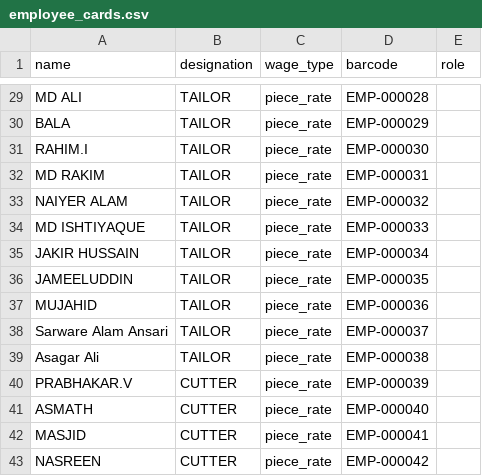
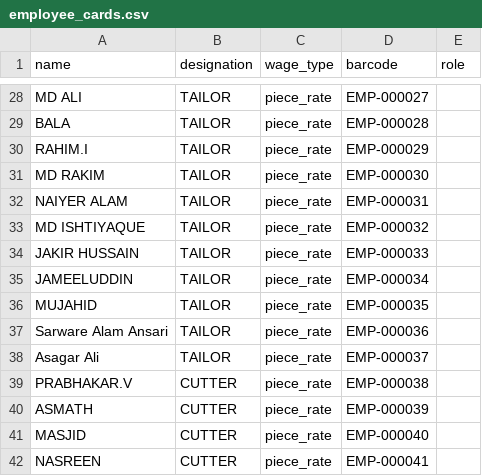
Before and after one commit to Kairox-LeatherFactory/Backend, a CSV file: data/employee_cards.csv, drawn as a sheet; only a part is shown, gaps mark what is left out; addresses are those after the commit; the diff covers the shown part only; the diff names each change by its address in the sheet, - before the commit and + after, or states it on an @@ line.

```diff
--- a/data/employee_cards.csv
+++ b/data/employee_cards.csv
-D28 (barcode): EMP-000028
+D28 (barcode): EMP-000027
-D29 (barcode): EMP-000029
+D29 (barcode): EMP-000028
-D30 (barcode): EMP-000030
+D30 (barcode): EMP-000029
-D31 (barcode): EMP-000031
+D31 (barcode): EMP-000030
-D32 (barcode): EMP-000032
+D32 (barcode): EMP-000031
-D33 (barcode): EMP-000033
+D33 (barcode): EMP-000032
-D34 (barcode): EMP-000034
+D34 (barcode): EMP-000033
-D35 (barcode): EMP-000035
+D35 (barcode): EMP-000034
-D36 (barcode): EMP-000036
+D36 (barcode): EMP-000035
-D37 (barcode): EMP-000037
+D37 (barcode): EMP-000036
-D38 (barcode): EMP-000038
+D38 (barcode): EMP-000037
-D39 (barcode): EMP-000039
+D39 (barcode): EMP-000038
-D40 (barcode): EMP-000040
+D40 (barcode): EMP-000039
-D41 (barcode): EMP-000041
+D41 (barcode): EMP-000040
-D42 (barcode): EMP-000042
+D42 (barcode): EMP-000041
```
Also changed, not shown: 1 removed row and 27 edited cells elsewhere in this file, 59 other files.
